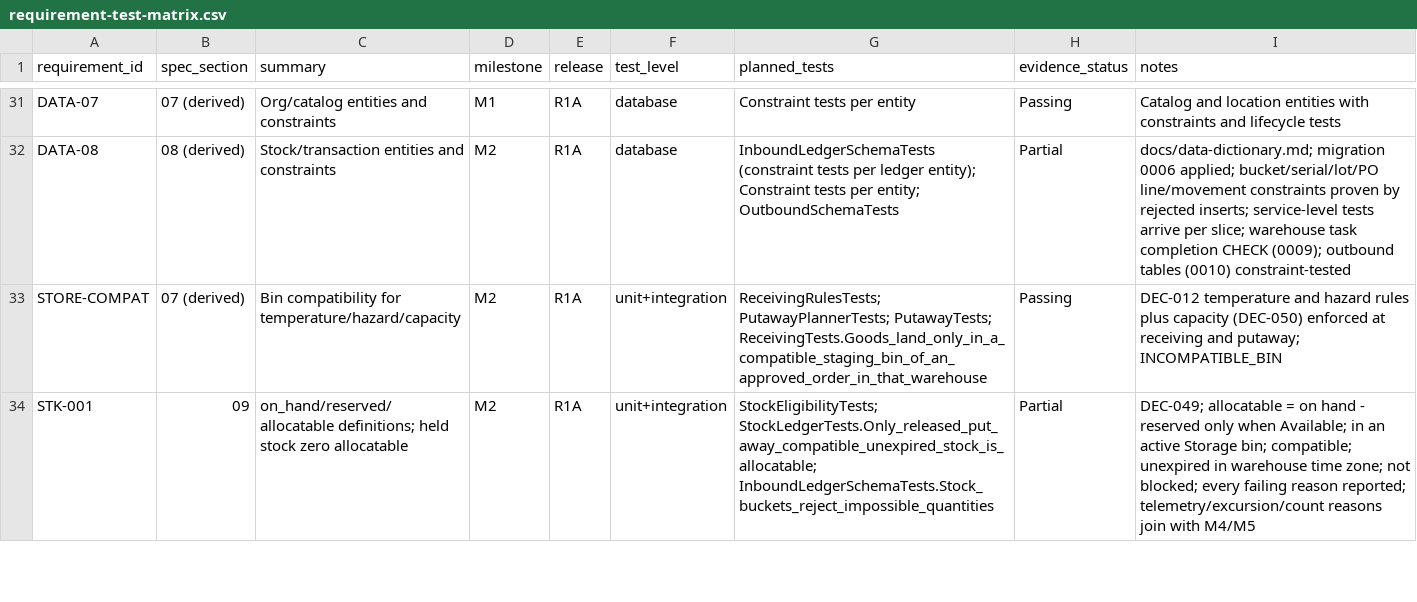
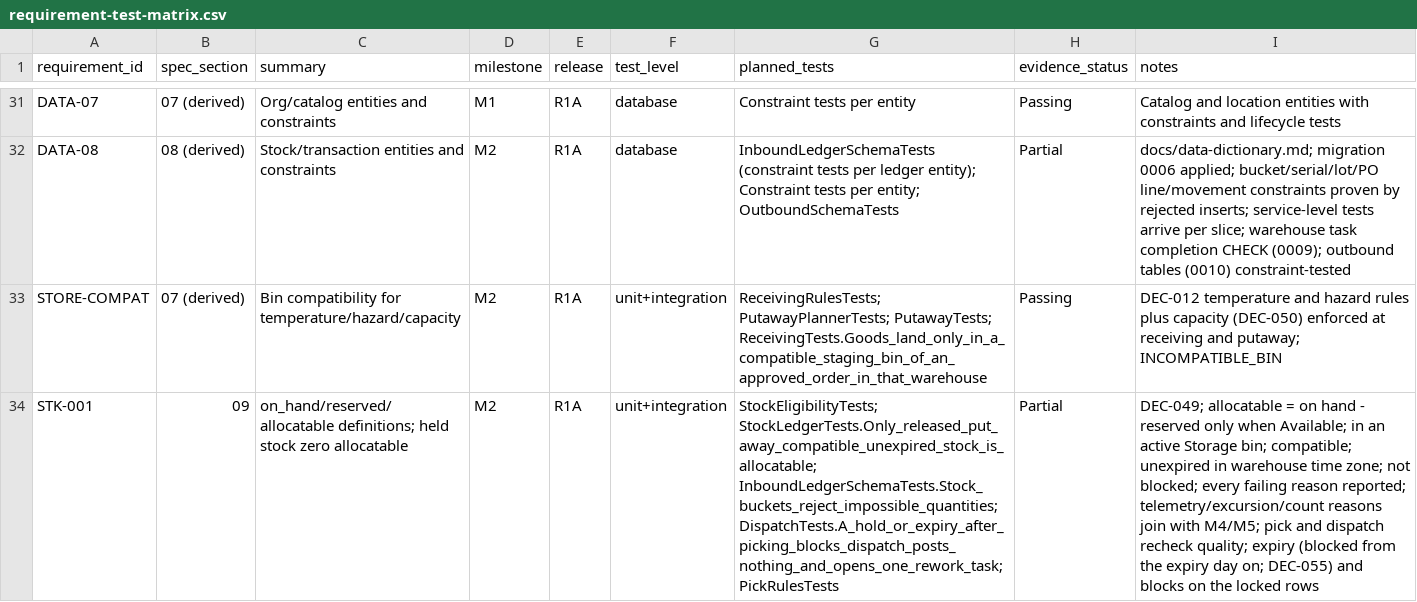
Before and after one commit to FEEVAN1/TrustedInventory, a CSV file: docs/requirement-test-matrix.csv, drawn as a sheet; only a part is shown, gaps mark what is left out; the diff covers the shown part only; the diff names each change by its address in the sheet, - before the commit and + after, or states it on an @@ line.

```diff
--- a/docs/requirement-test-matrix.csv
+++ b/docs/requirement-test-matrix.csv
-G34 (planned_tests): StockEligibilityTests; StockLedgerTests.Only_released_put_away_compatible_unexpired_stock_is_allocatable; InboundLedgerSchemaTests.Stock_buckets_reject_impossible_quantities
+G34 (planned_tests): StockEligibilityTests; StockLedgerTests.Only_released_put_away_compatible_unexpired_stock_is_allocatable; InboundLedgerSchemaTests.Stock_buckets_reject_impossible_quantities; DispatchTests.A_hold_or_expiry_after_picking_blocks_dispatch_posts_nothing_and_opens_one_rework_task; PickRulesTests
-I34 (notes): …join with M4/M5
+I34 (notes): …join with M4/M5; pick and dispatch recheck quality; expiry (blocked from the expiry day on; DEC-055) and blocks on the locked rows
```
Also changed, not shown: 21 edited cells elsewhere in this file, 25 other files.
